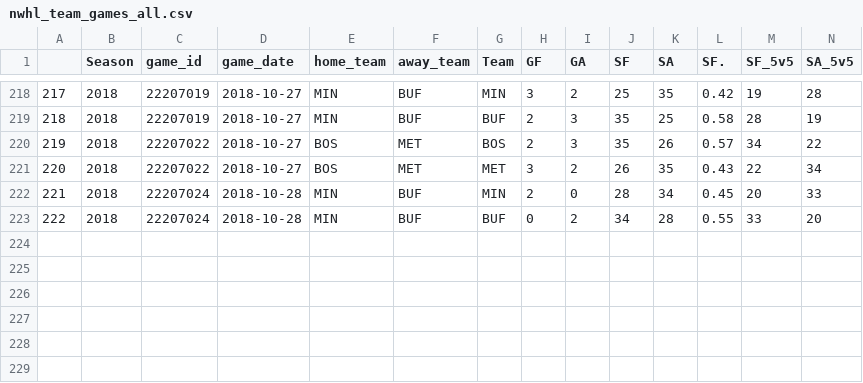
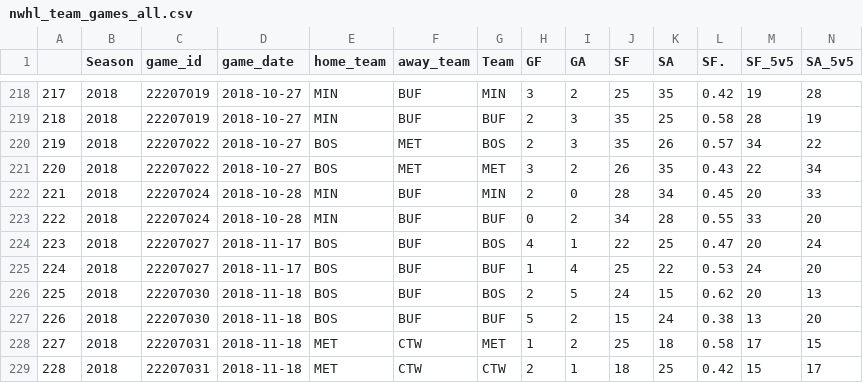
Before and after one commit to Aklongmuir/Even_Strength, a CSV file: data/nwhl_team_games_all.csv, drawn as a sheet; only a part is shown, gaps mark what is left out; rows hold the shown columns only; the diff names each change by its address in the sheet, - before the commit and + after, or states it on an @@ line.

Commit message:
11/17 and 11/18 games

```diff
--- a/data/nwhl_team_games_all.csv
+++ b/data/nwhl_team_games_all.csv
+row 224: 223 | 2018 | 22207027 | 2018-11-17 | BOS | BUF | BOS | 4 | 1 | 22 | 25 | 0.47 | 20 | 24
+row 225: 224 | 2018 | 22207027 | 2018-11-17 | BOS | BUF | BUF | 1 | 4 | 25 | 22 | 0.53 | 24 | 20
+row 226: 225 | 2018 | 22207030 | 2018-11-18 | BOS | BUF | BOS | 2 | 5 | 24 | 15 | 0.62 | 20 | 13
+row 227: 226 | 2018 | 22207030 | 2018-11-18 | BOS | BUF | BUF | 5 | 2 | 15 | 24 | 0.38 | 13 | 20
+row 228: 227 | 2018 | 22207031 | 2018-11-18 | MET | CTW | MET | 1 | 2 | 25 | 18 | 0.58 | 17 | 15
+row 229: 228 | 2018 | 22207031 | 2018-11-18 | MET | CTW | CTW | 2 | 1 | 18 | 25 | 0.42 | 15 | 17
```
Also changed, not shown: 2 other files.
